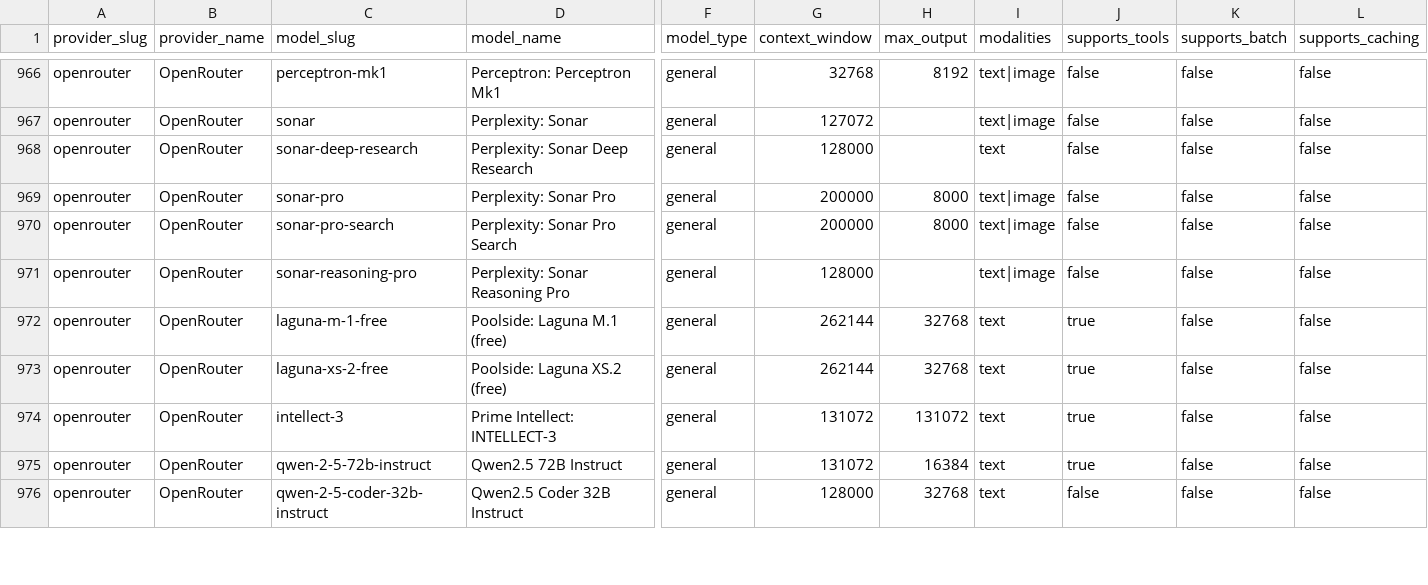
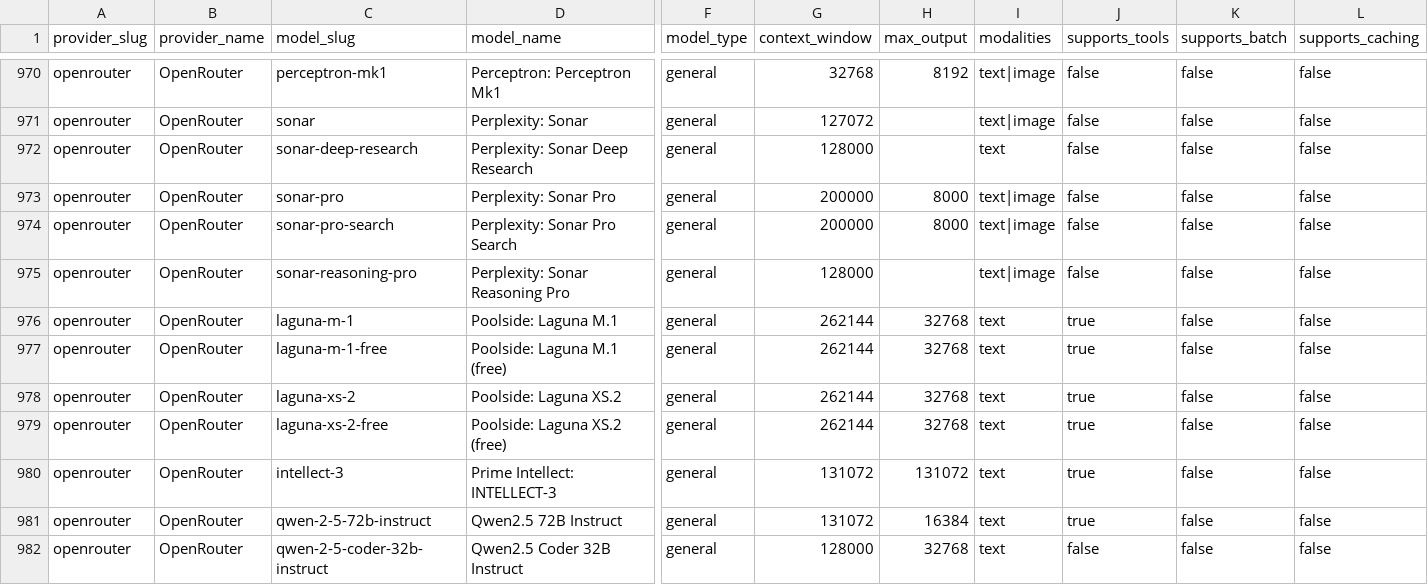
Before and after one commit to llmrates/llm-pricing-dataset, a CSV file: data/models.csv, drawn as a sheet; only a part is shown, gaps mark what is left out; rows hold the shown columns only; the diff covers the shown part only; the diff names each change by its address in the sheet, - before the commit and + after, or states it on an @@ line.

Commit message:
chore: update dataset (2026-06-18)

```diff
--- a/data/models.csv
+++ b/data/models.csv
+row 976: openrouter | OpenRouter | laguna-m-1 | Poolside: Laguna M.1 | general | 262144 | 32768 | text | true | false | false
+row 978: openrouter | OpenRouter | laguna-xs-2 | Poolside: Laguna XS.2 | general | 262144 | 32768 | text | true | false | false
```
Also changed, not shown: 7 added rows, 6 moved rows and 41 edited cells elsewhere in this file, data/providers.csv, 3 other files.
